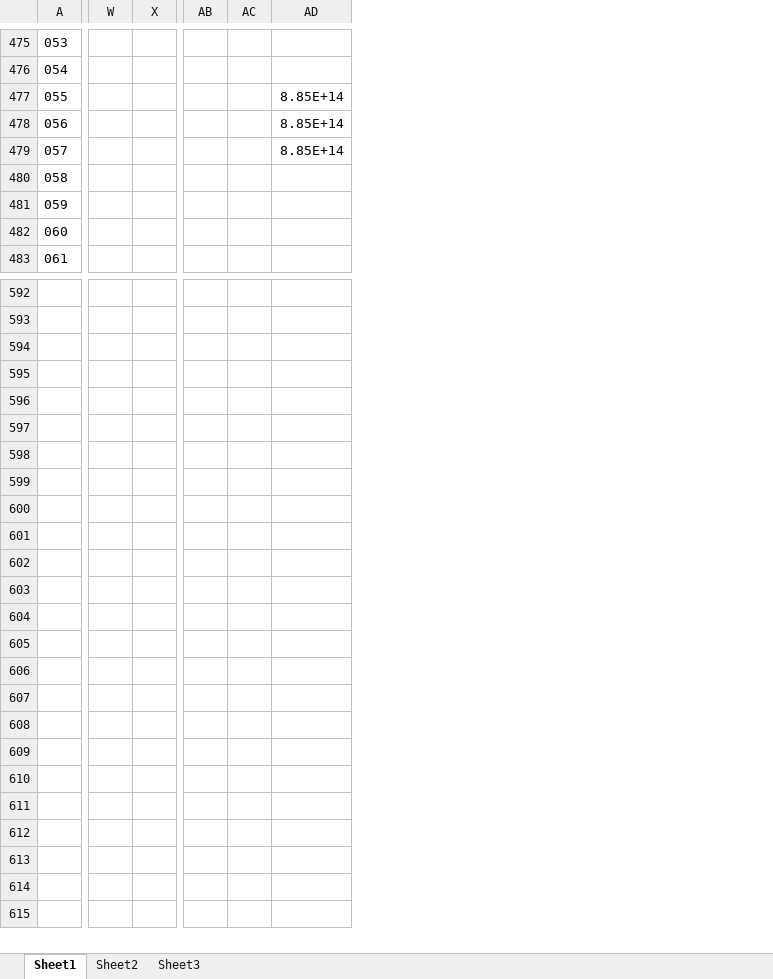
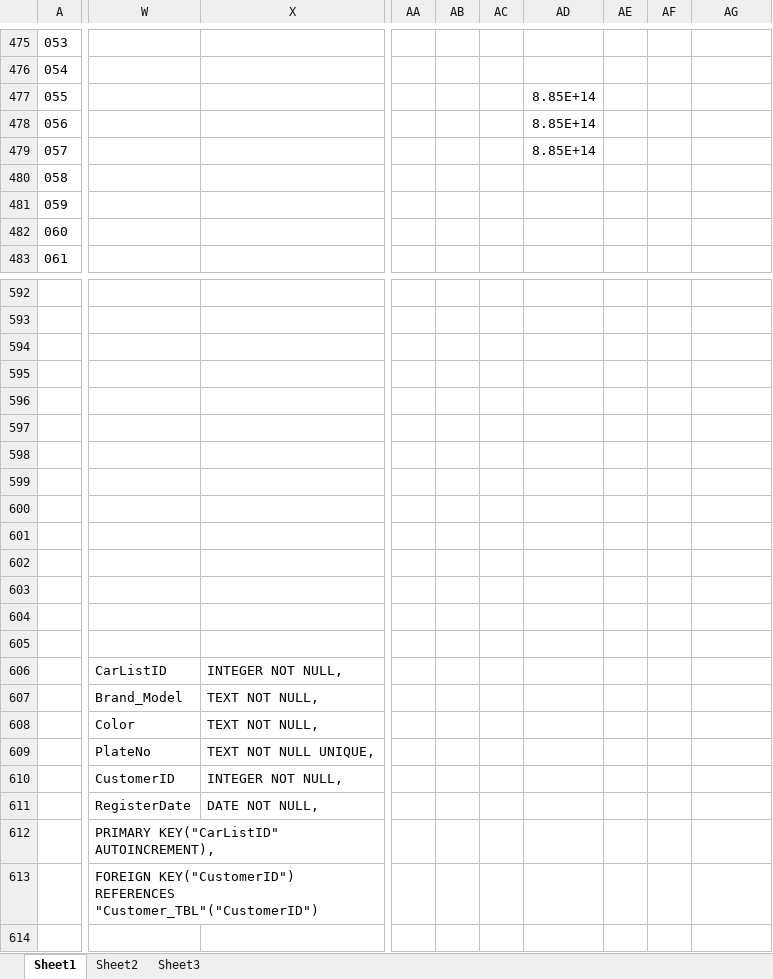
Before and after one commit to yossayut/Oasis, an Excel workbook: Document/ออกแบบDatabase.00.xlsx, sheet Sheet1, drawn as a sheet; only a part is shown, gaps mark what is left out; values as stored, in another font and other column widths than the file's, no borders; charts and pictures not drawn; removed rows and columns are numbered as before the commit, all else as after; rows hold the shown columns only; the diff covers the shown part only; the diff names each change by its address in the sheet, - before the commit and + after, or states it on an @@ line.

Commit message:
Create new data base for real use

```diff
--- a/Document/ออกแบบDatabase.00.xlsx (sheet Sheet1)
+++ b/Document/ออกแบบDatabase.00.xlsx (sheet Sheet1)
-column W, empty
-column X, empty
+column W, empty
+column X, empty
-column AB, empty
-column AC, empty
+column AA, empty
+column AB, empty
+column AC, empty
+column AD, rows 477-479: all 8.85E+14
+column AE, empty
+column AF, empty
-AG477:AG479: 8.85E+14
+AG477:AG479: (empty)
+row 594: (empty)
+row 595: (empty)
+row 596: (empty)
+row 597: (empty)
+row 598: (empty)
+row 599: (empty)
+row 600: (empty)
+row 601: (empty)
+row 602: (empty)
+row 603: (empty)
+row 604: (empty)
+row 605: (empty)
+row 606:  | CarListID | INTEGER NOT NULL,
+row 607:  | Brand_Model | TEXT NOT NULL,
+row 608:  | Color | TEXT NOT NULL,
+row 609:  | PlateNo | TEXT NOT NULL UNIQUE,
+row 610:  | CustomerID | INTEGER NOT NULL,
+row 611:  | RegisterDate | DATE NOT NULL,
+row 612:  | PRIMARY KEY("CarListID" AUTOINCREMENT),
+row 613:  | FOREIGN KEY("CustomerID") REFERENCES "Customer_TBL"("CustomerID")
+row 614: (empty)
```
Also changed, not shown: 1 removed column and 43 edited cells elsewhere in this sheet, hidden cells, 2 other files.
